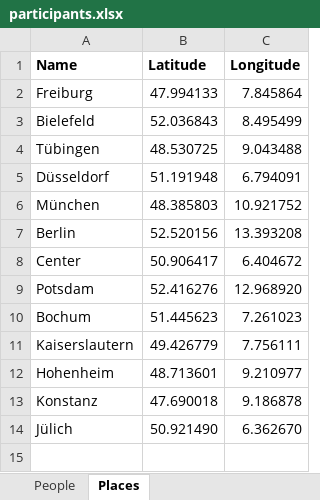
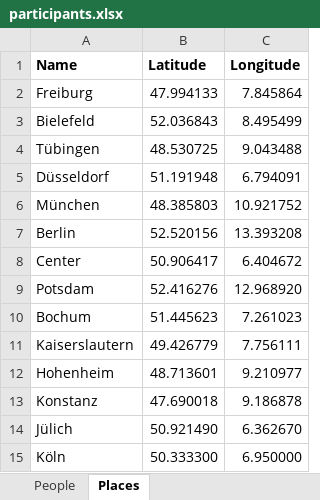
Before and after one commit to nfdi4plants/nfdi4plants.github.io, an Excel workbook: src/data/nfdimap/participants.xlsx, sheet Places, drawn as a sheet; values as stored, in another font and other column widths than the file's, no borders; the diff names each change by its address in the sheet, - before the commit and + after, or states it on an @@ line.

```diff
--- a/src/data/nfdimap/participants.xlsx (sheet Places)
+++ b/src/data/nfdimap/participants.xlsx (sheet Places)
+row 15: Köln | 50.333300 | 6.950000
```
Also changed, not shown: sheet People, formulas that keep their value, 1 other file.
